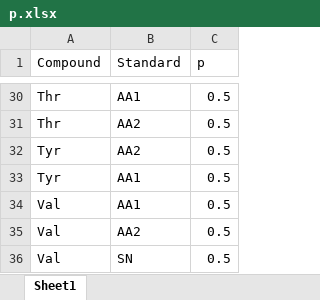
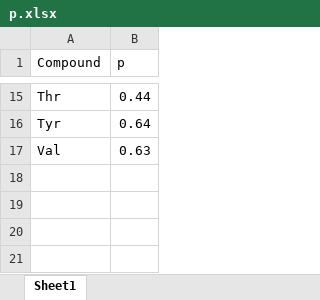
Before and after one commit to quin2/mosipde, an Excel workbook: p.xlsx, sheet Sheet1, drawn as a sheet; only a part is shown, gaps mark what is left out; values as stored, in another font and other column widths than the file's, no borders; removed rows and columns are numbered as before the commit, all else as after; the diff covers the shown part only; the diff names each change by its address in the sheet, - before the commit and + after, or states it on an @@ line.

```diff
--- a/p.xlsx (sheet Sheet1)
+++ b/p.xlsx (sheet Sheet1)
-column B (Standard), row 30: AA1; row 32: AA2; row 34: AA1
-B15 (p): 0.5
+B15 (p): 0.44
-row 31: Thr | AA2 | 0.5
-B16 (p): 0.5
+B16 (p): 0.64
-row 33: Tyr | AA1 | 0.5
-B17 (p): 0.5
+B17 (p): 0.63
-row 35: Val | AA2 | 0.5
-row 36: Val | SN | 0.5
```
Also changed, not shown: 1 added row, 16 removed rows and 10 edited cells elsewhere in this sheet, 53 other files.
